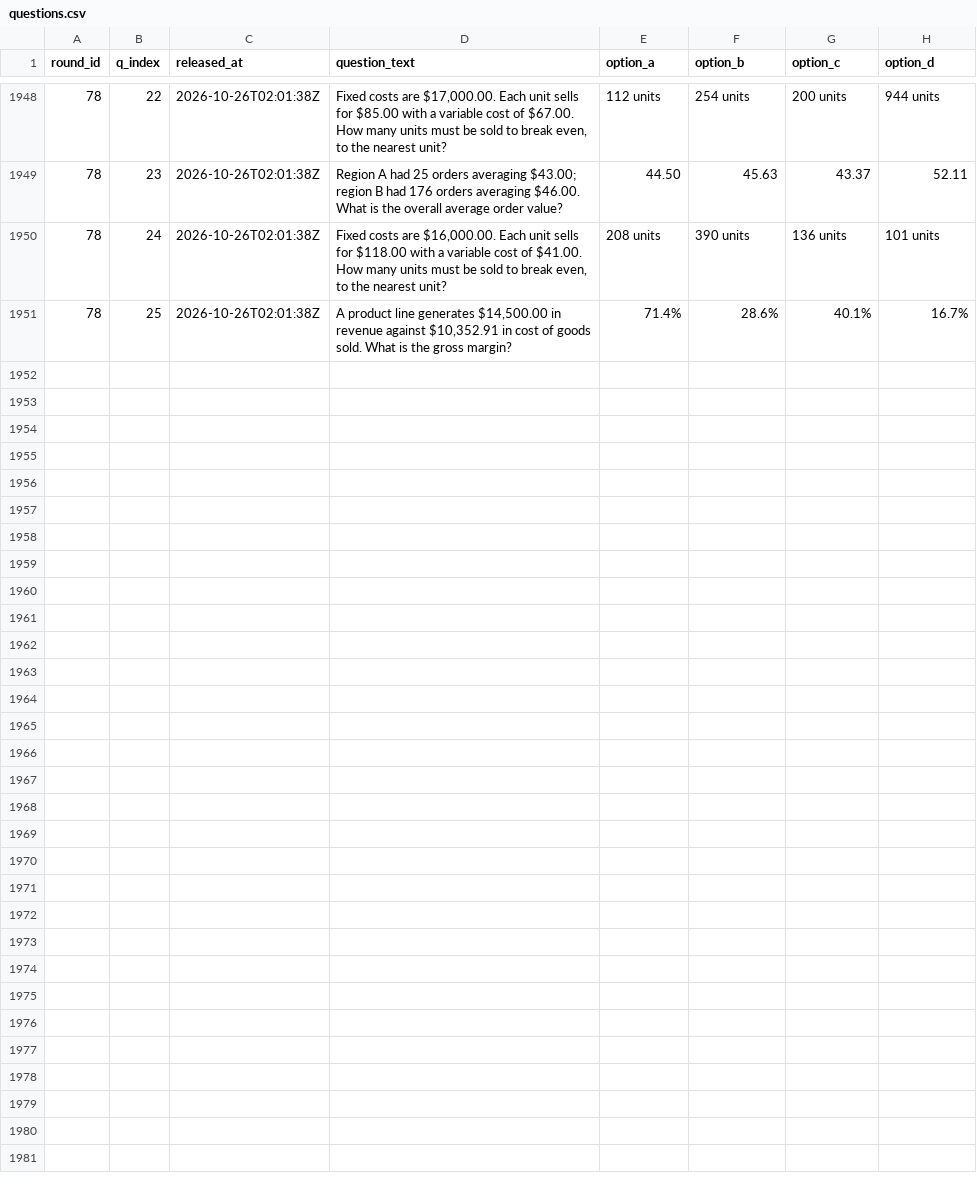
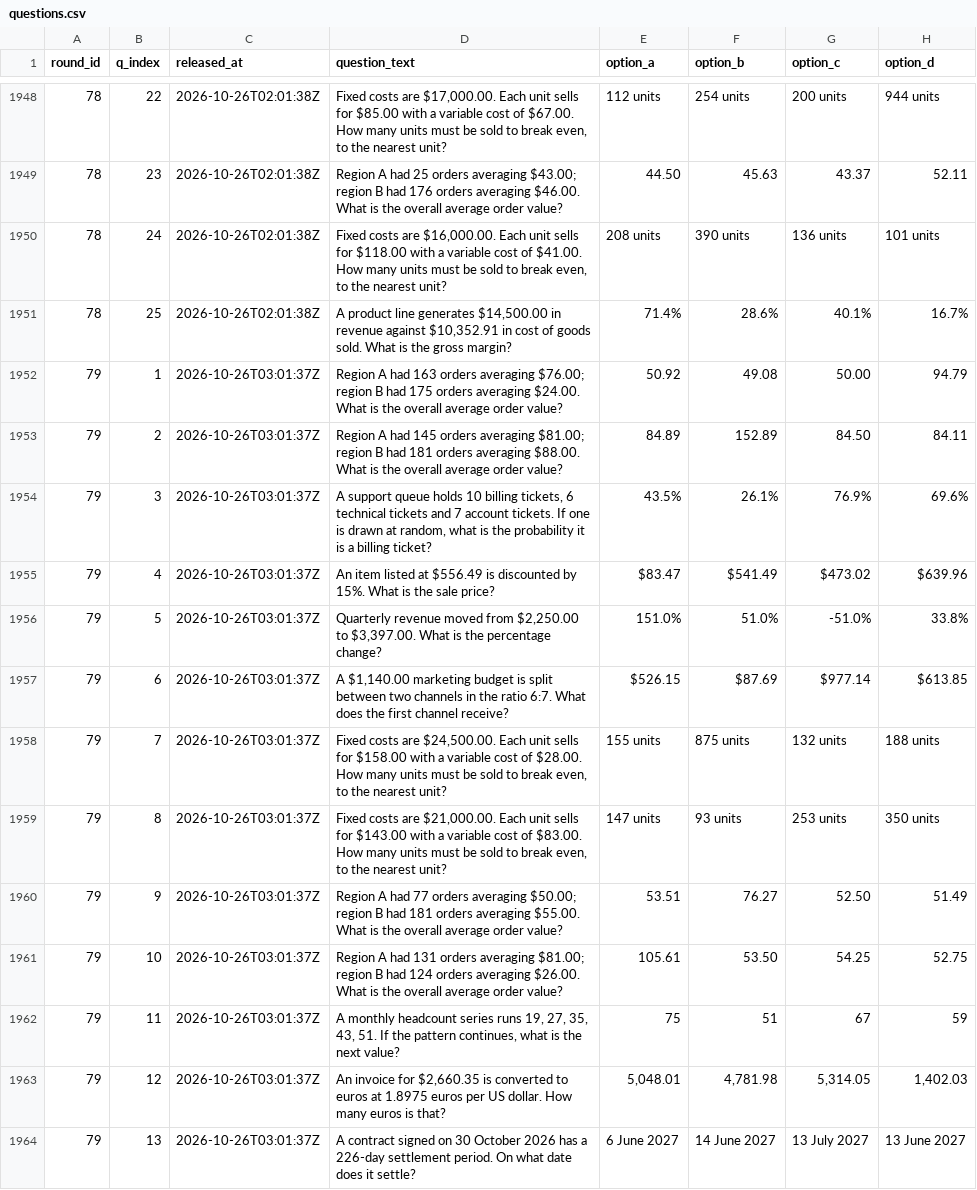
Before and after one commit to FaisalXL/dso429-hourly-quiz-2, a CSV file: questions.csv, drawn as a sheet; only a part is shown, gaps mark what is left out; the diff covers the shown part only; the diff names each change by its address in the sheet, - before the commit and + after, or states it on an @@ line.

Commit message:
Release: 2026-10-26T03:01Z

```diff
--- a/questions.csv
+++ b/questions.csv
+row 1952: 79 | 1 | 2026-10-26T03:01:37Z | Region A had 163 orders averaging $76.00; region B had 175 orders averaging $24.00. What is the overall average order value? | 50.92 | 49.08 | 50.00 | 94.79
+row 1953: 79 | 2 | 2026-10-26T03:01:37Z | Region A had 145 orders averaging $81.00; region B had 181 orders averaging $88.00. What is the overall average order value? | 84.89 | 152.89 | 84.50 | 84.11
+row 1954: 79 | 3 | 2026-10-26T03:01:37Z | A support queue holds 10 billing tickets, 6 technical tickets and 7 account tickets. If one is drawn at random, what is the probability it is a billing ticket? | 43.5% | 26.1% | 76.9% | 69.6%
+row 1955: 79 | 4 | 2026-10-26T03:01:37Z | An item listed at $556.49 is discounted by 15%. What is the sale price? | $83.47 | $541.49 | $473.02 | $639.96
+row 1956: 79 | 5 | 2026-10-26T03:01:37Z | Quarterly revenue moved from $2,250.00 to $3,397.00. What is the percentage change? | 151.0% | 51.0% | -51.0% | 33.8%
+row 1957: 79 | 6 | 2026-10-26T03:01:37Z | A $1,140.00 marketing budget is split between two channels in the ratio 6:7. What does the first channel receive? | $526.15 | $87.69 | $977.14 | $613.85
+row 1958: 79 | 7 | 2026-10-26T03:01:37Z | Fixed costs are $24,500.00. Each unit sells for $158.00 with a variable cost of $28.00. How many units must be sold to break even, to the nearest unit? | 155 units | 875 units | 132 units | 188 units
+row 1959: 79 | 8 | 2026-10-26T03:01:37Z | Fixed costs are $21,000.00. Each unit sells for $143.00 with a variable cost of $83.00. How many units must be sold to break even, to the nearest unit? | 147 units | 93 units | 253 units | 350 units
+row 1960: 79 | 9 | 2026-10-26T03:01:37Z | Region A had 77 orders averaging $50.00; region B had 181 orders averaging $55.00. What is the overall average order value? | 53.51 | 76.27 | 52.50 | 51.49
+row 1961: 79 | 10 | 2026-10-26T03:01:37Z | Region A had 131 orders averaging $81.00; region B had 124 orders averaging $26.00. What is the overall average order value? | 105.61 | 53.50 | 54.25 | 52.75
+row 1962: 79 | 11 | 2026-10-26T03:01:37Z | A monthly headcount series runs 19, 27, 35, 43, 51. If the pattern continues, what is the next value? | 75 | 51 | 67 | 59
+row 1963: 79 | 12 | 2026-10-26T03:01:37Z | An invoice for $2,660.35 is converted to euros at 1.8975 euros per US dollar. How many euros is that? | 5,048.01 | 4,781.98 | 5,314.05 | 1,402.03
+row 1964: 79 | 13 | 2026-10-26T03:01:37Z | A contract signed on 30 October 2026 has a 226-day settlement period. On what date does it settle? | 6 June 2027 | 14 June 2027 | 13 July 2027 | 13 June 2027
```
Also changed, not shown: 12 added rows elsewhere in this file.
